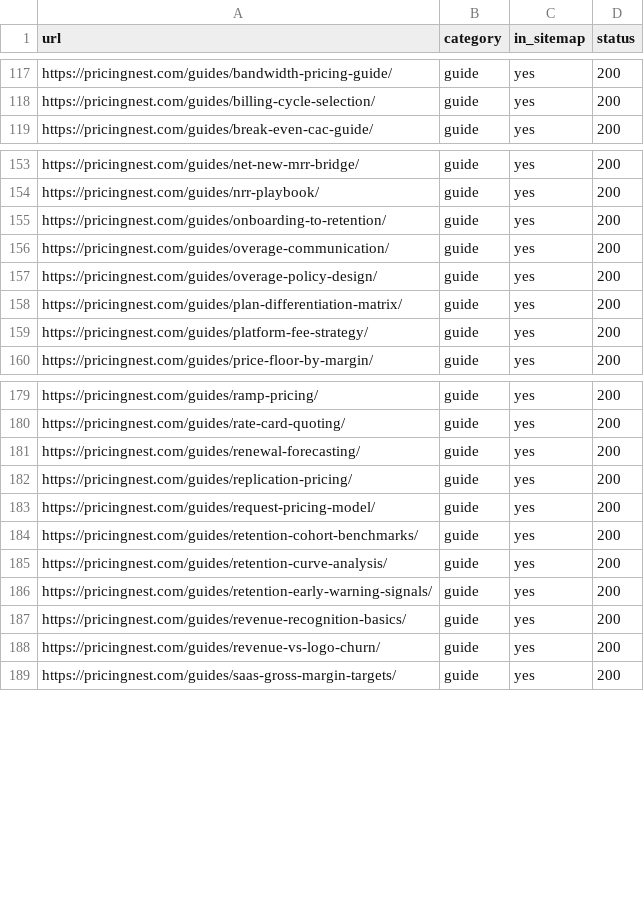
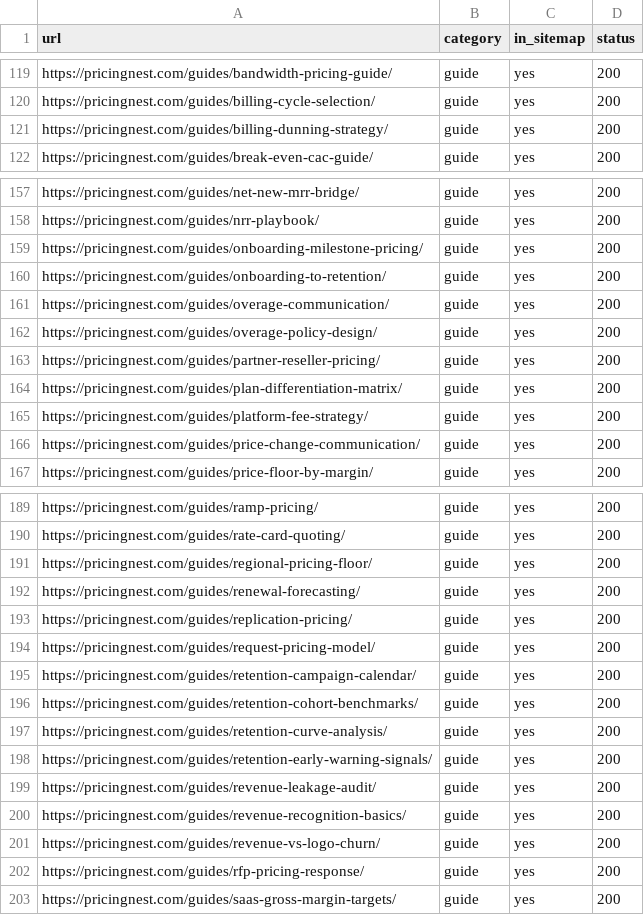
Before and after one commit to shifang52221/pricingnest.com, a CSV file: audits/url-classification.csv, drawn as a sheet; only a part is shown, gaps mark what is left out; the diff covers the shown part only.

Commit message:
Update audit reports (clean)

```diff
--- a/audits/url-classification.csv
+++ b/audits/url-classification.csv
@@ -118,2 +120,3 @@ https://pricingnest.com/guides/bandwidth-pricing-guide/,guide,yes,200
 https://pricingnest.com/guides/billing-cycle-selection/,guide,yes,200
+https://pricingnest.com/guides/billing-dunning-strategy/,guide,yes,200
 https://pricingnest.com/guides/break-even-cac-guide/,guide,yes,200
@@ -154,2 +158,3 @@ https://pricingnest.com/guides/net-new-mrr-bridge/,guide,yes,200
 https://pricingnest.com/guides/nrr-playbook/,guide,yes,200
+https://pricingnest.com/guides/onboarding-milestone-pricing/,guide,yes,200
 https://pricingnest.com/guides/onboarding-to-retention/,guide,yes,200
@@ -157,4 +162,6 @@ https://pricingnest.com/guides/overage-communication/,guide,yes,200
 https://pricingnest.com/guides/overage-policy-design/,guide,yes,200
+https://pricingnest.com/guides/partner-reseller-pricing/,guide,yes,200
 https://pricingnest.com/guides/plan-differentiation-matrix/,guide,yes,200
 https://pricingnest.com/guides/platform-fee-strategy/,guide,yes,200
+https://pricingnest.com/guides/price-change-communication/,guide,yes,200
 https://pricingnest.com/guides/price-floor-by-margin/,guide,yes,200
@@ -180,2 +190,3 @@ https://pricingnest.com/guides/ramp-pricing/,guide,yes,200
 https://pricingnest.com/guides/rate-card-quoting/,guide,yes,200
+https://pricingnest.com/guides/regional-pricing-floor/,guide,yes,200
 https://pricingnest.com/guides/renewal-forecasting/,guide,yes,200
@@ -183,2 +194,3 @@ https://pricingnest.com/guides/replication-pricing/,guide,yes,200
 https://pricingnest.com/guides/request-pricing-model/,guide,yes,200
+https://pricingnest.com/guides/retention-campaign-calendar/,guide,yes,200
 https://pricingnest.com/guides/retention-cohort-benchmarks/,guide,yes,200
@@ -186,4 +198,6 @@ https://pricingnest.com/guides/retention-curve-analysis/,guide,yes,200
 https://pricingnest.com/guides/retention-early-warning-signals/,guide,yes,200
+https://pricingnest.com/guides/revenue-leakage-audit/,guide,yes,200
 https://pricingnest.com/guides/revenue-recognition-basics/,guide,yes,200
 https://pricingnest.com/guides/revenue-vs-logo-churn/,guide,yes,200
+https://pricingnest.com/guides/rfp-pricing-response/,guide,yes,200
 https://pricingnest.com/guides/saas-gross-margin-targets/,guide,yes,200
```
Also changed, not shown: 12 added rows elsewhere in this file, 5 other files.
